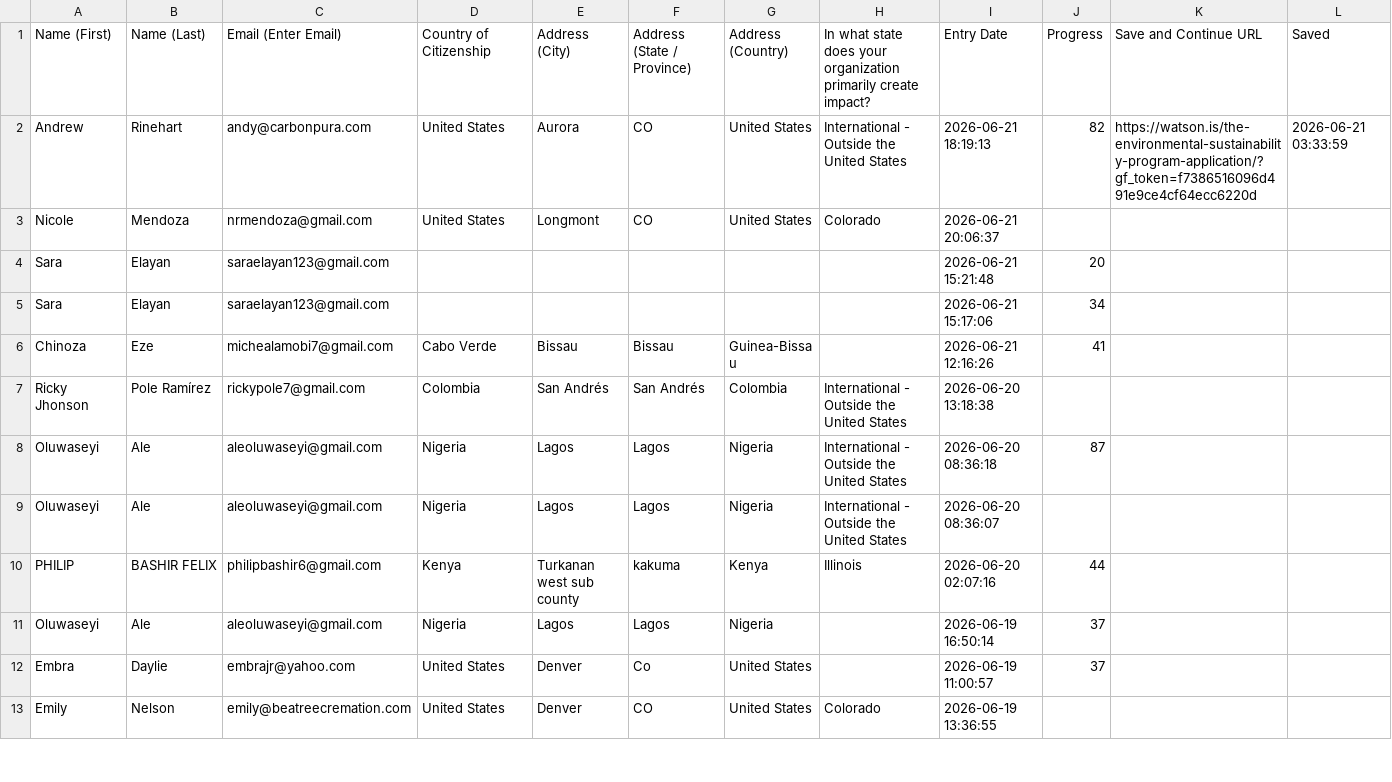
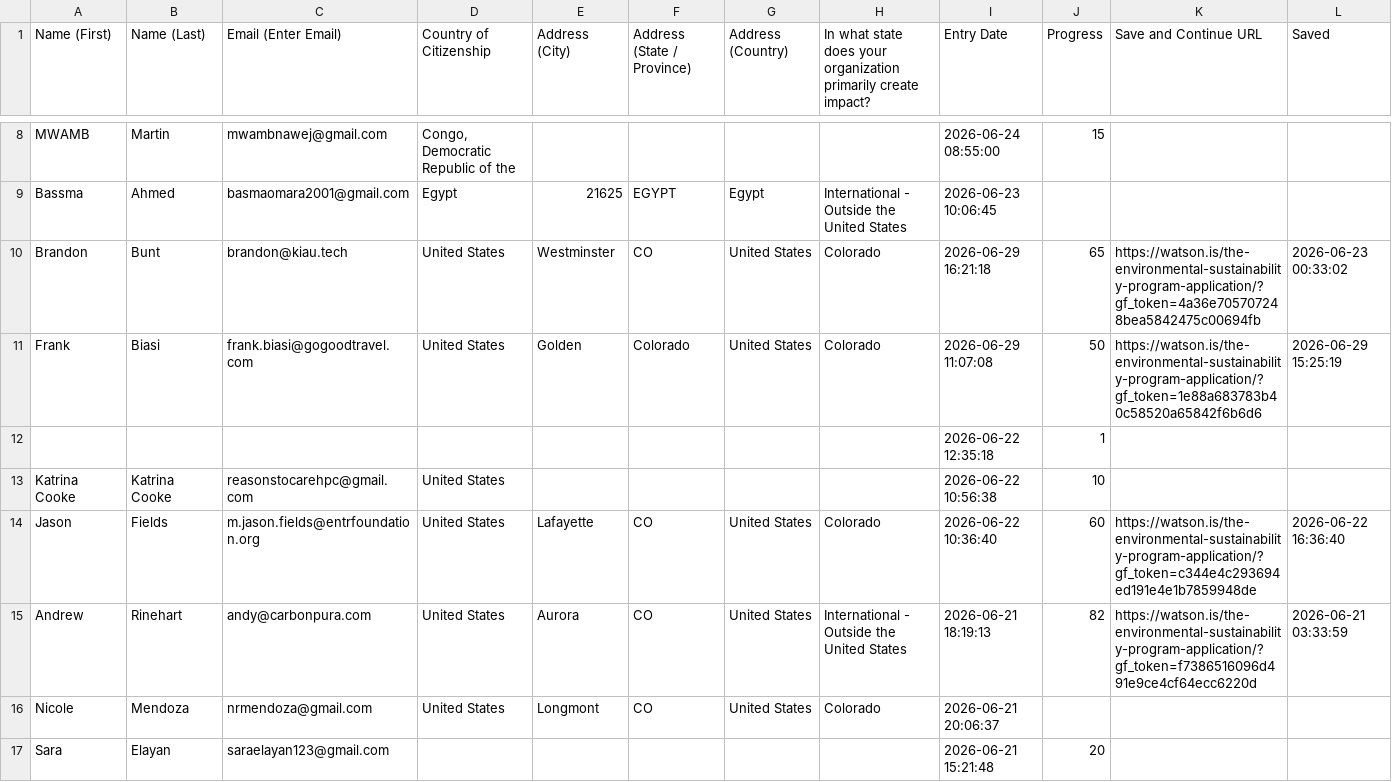
Before and after one commit to LilianReanda/WatsonInstitute, a CSV file: gravity-forms-csvs/1-2026-esep-fall-application-2026-06-29.csv (was gravity-forms-csvs/ESEP.csv), drawn as a sheet; only a part is shown, gaps mark what is left out; the shorter side is filled out with more unchanged rows; the diff covers the shown part only.

Commit message:
Partial Entries  Updates
06-29-2026

```diff
--- a/gravity-forms-csvs/ESEP.csv
+++ b/gravity-forms-csvs/1-2026-esep-fall-application-2026-06-29.csv
@@ -2 +8,8 @@
+"MWAMB","Martin","mwambnawej@gmail.com","Congo, Democratic Republic of the","","","","","2026-06-24 08:55:00","15","",""
+"Bassma","Ahmed","basmaomara2001@gmail.com","Egypt","21625","EGYPT","Egypt","International - Outside the United States","2026-06-23 10:06:45","","",""
+"Brandon","Bunt","brandon@kiau.tech","United States","Westminster","CO","United States","Colorado","2026-06-29 16:21:18","65","https://watson.is/the-environmental-sustainability-program-application/?gf_token=4a36e705707248bea5842475c00694fb","2026-06-23 00:33:02"
+"Frank","Biasi","frank.biasi@gogoodtravel.com","United States","Golden","Colorado","United States","Colorado","2026-06-29 11:07:08","50","https://watson.is/the-environmental-sustainability-program-application/?gf_token=1e88a683783b40c58520a65842f6b6d6","2026-06-29 15:25:19"
+"","","","","","","","","2026-06-22 12:35:18","1","",""
+"Katrina Cooke","Katrina Cooke","reasonstocarehpc@gmail.com","United States","","","","","2026-06-22 10:56:38","10","",""
+"Jason","Fields","m.jason.fields@entrfoundation.org","United States","Lafayette","CO","United States","Colorado","2026-06-22 10:36:40","60","https://watson.is/the-environmental-sustainability-program-application/?gf_token=c344e4c293694ed191e4e1b7859948de","2026-06-22 16:36:40"
 "Andrew","Rinehart","andy@carbonpura.com","United States","Aurora","CO","United States","International - Outside the United States","2026-06-21 18:19:13","82","https://watson.is/the-environmental-sustainability-program-application/?gf_token=f7386516096d491e9ce4cf64ecc6220d","2026-06-21 03:33:59"
```
Also changed, not shown: 6 added rows and 2 edited cells elsewhere in this file, gravity-forms-csvs/1-2026-halloran-fellowship-application-2026-06-29.csv, 49 other files.
